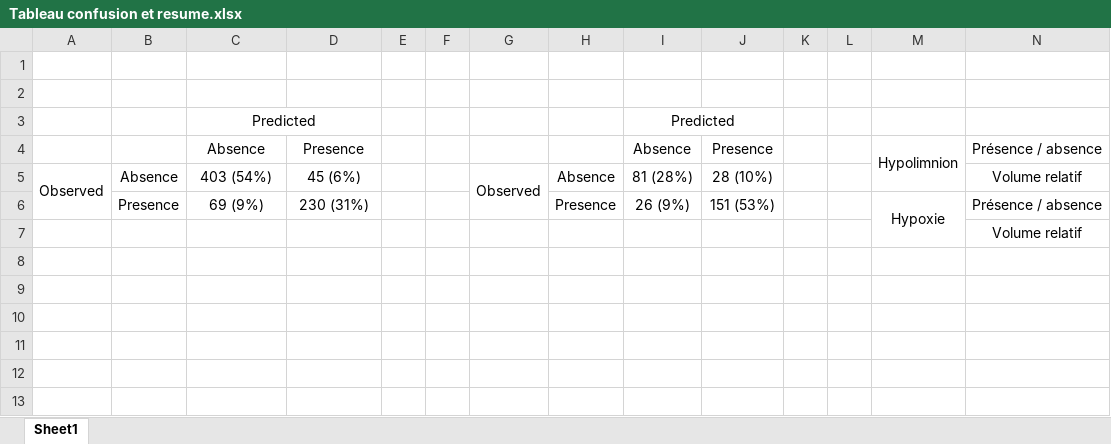
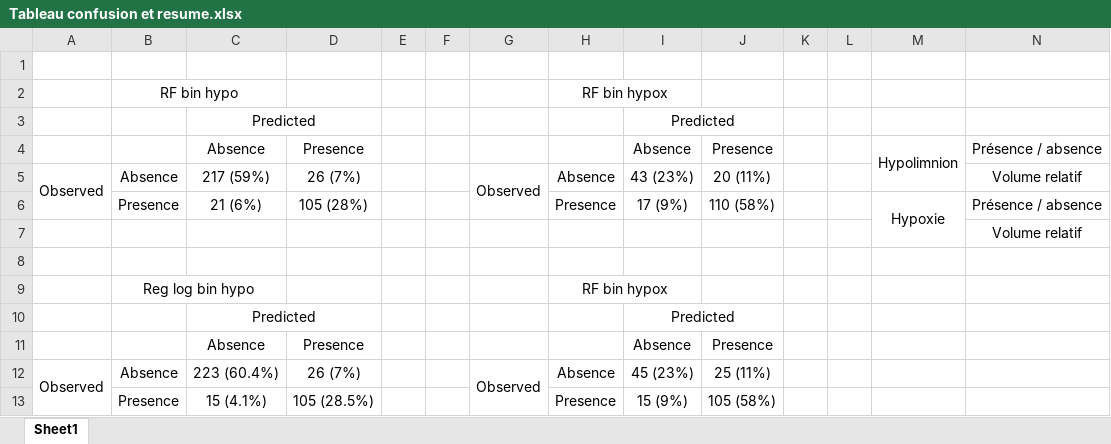
Before and after one commit to RichardLaBrie/US_LakeProfiles, an Excel workbook: Lab meeting presentation/Tableau confusion et resume.xlsx, sheet Sheet1, drawn as a sheet; only a part is shown; values as stored, in another font and other column widths than the file's, no borders; rows hold the shown columns only; the diff names each change by its address in the sheet, - before the commit and + after, or states it on an @@ line.

```diff
--- a/Lab meeting presentation/Tableau confusion et resume.xlsx (sheet Sheet1)
+++ b/Lab meeting presentation/Tableau confusion et resume.xlsx (sheet Sheet1)
-B2: (empty)
+B2: RF bin hypo
+B2:C2 merged
-H2: (empty)
+H2: RF bin hypox
+H2:I2 merged
-C5: 403 (54%)
+C5: 217 (59%)
-D5: 45 (6%)
+D5: 26 (7%)
-I5: 81 (28%)
+I5: 43 (23%)
-J5: 28 (10%)
+J5: 20 (11%)
-C6: 69 (9%)
+C6: 21 (6%)
-D6: 230 (31%)
+D6: 105 (28%)
-I6: 26 (9%)
+I6: 17 (9%)
-J6: 151 (53%)
+J6: 110 (58%)
+row 8: (empty)
+row 9:  | Reg log bin hypo |  |  |  |  |  | RF bin hypox
+row 10:  |  | Predicted |  |  |  |  |  | Predicted
+row 11:  |  | Absence | Presence |  |  |  |  | Absence | Presence
+row 12: Observed | Absence | 223 (60.4%) | 26 (7%) |  |  | Observed | Absence | 45 (23%) | 25 (11%)
+row 13:  | Presence | 15 (4.1%) | 105 (28.5%) |  |  |  | Presence | 15 (9%) | 105 (58%)
```
Also changed, not shown: 6 other files.
